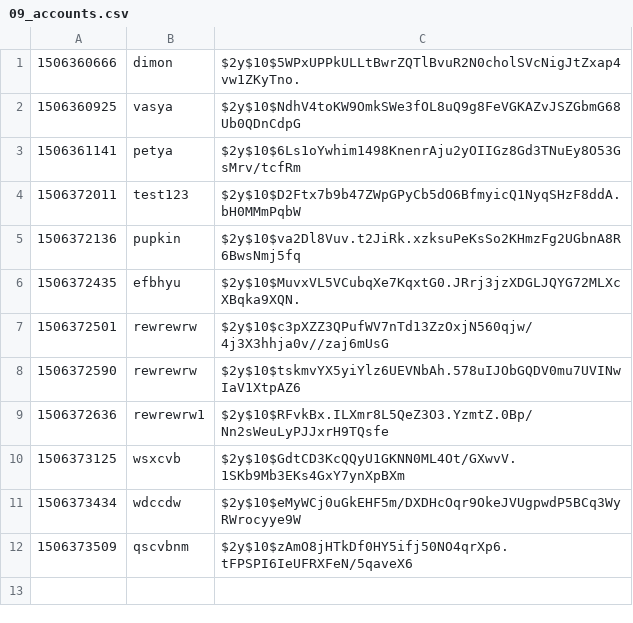
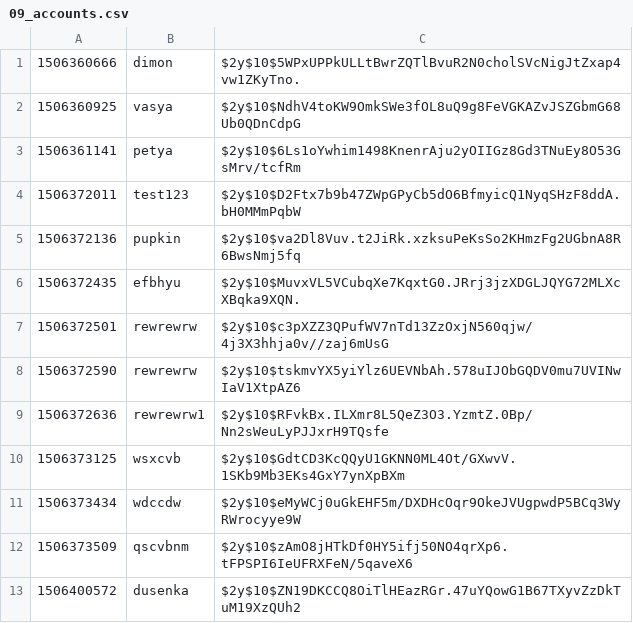
Before and after one commit to dimon7702506/php, a CSV file: 09_accounts.csv, drawn as a sheet; the diff names each change by its address in the sheet, - before the commit and + after, or states it on an @@ line.

```diff
--- a/09_accounts.csv
+++ b/09_accounts.csv
+row 13: 1506400572 | dusenka | $2y$10$ZN19DKCCQ8OiTlHEazRGr.47uYQowG1B67TXyvZzDkTuM19XzQUh2
```
Also changed, not shown: 5 other files.
